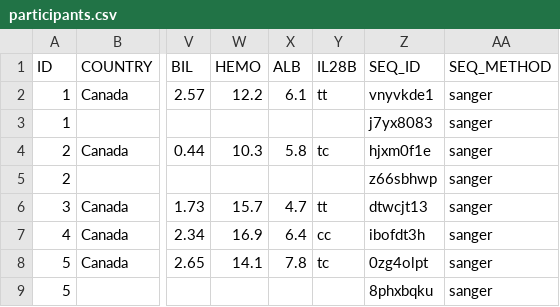
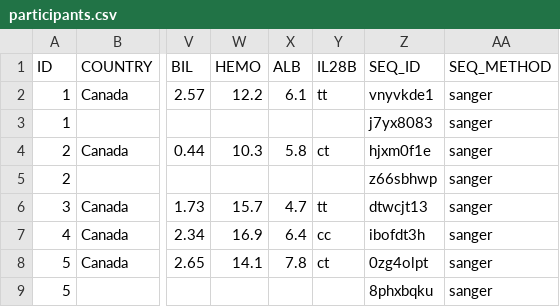
Before and after one commit to cfe-lab/shrl, a CSV file: test_data/participants.csv, drawn as a sheet; only a part is shown, gaps mark what is left out; the diff names each change by its address in the sheet, - before the commit and + after, or states it on an @@ line.

Commit message:
Update IL28B type TC to CT in tests
IL28B genotype TC doesn't exist; it was typoed in the original SHARED
schema. This fix was applied to the schema and to `shrl`'s code, but
not to the tests.

This commit fixes that oversight.

```diff
--- a/test_data/participants.csv
+++ b/test_data/participants.csv
-Y4 (IL28B): tc
+Y4 (IL28B): ct
-Y8 (IL28B): tc
+Y8 (IL28B): ct
```
Also changed, not shown: 2 other files.
